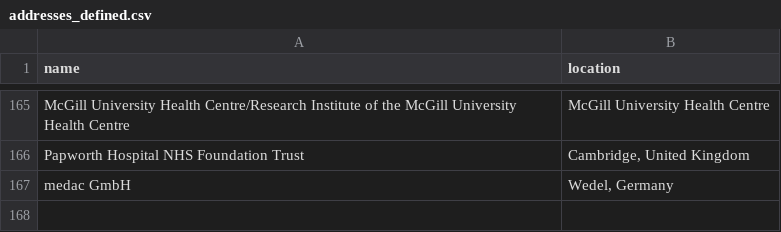
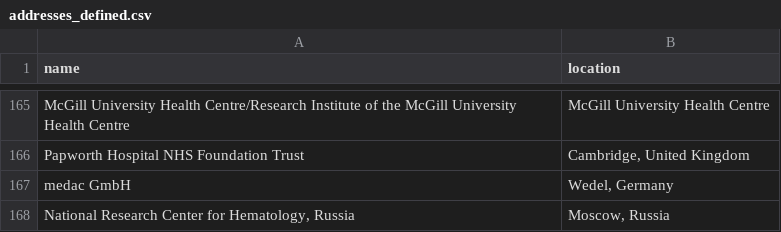
Before and after one commit to jesnyder/scraped_guts, a CSV file: admin/addresses_defined.csv, drawn as a sheet; only a part is shown, gaps mark what is left out; the diff names each change by its address in the sheet, - before the commit and + after, or states it on an @@ line.

Commit message:
geolocated defined for clinical

```diff
--- a/admin/addresses_defined.csv
+++ b/admin/addresses_defined.csv
+row 168: National Research Center for Hematology, Russia | Moscow, Russia
```
